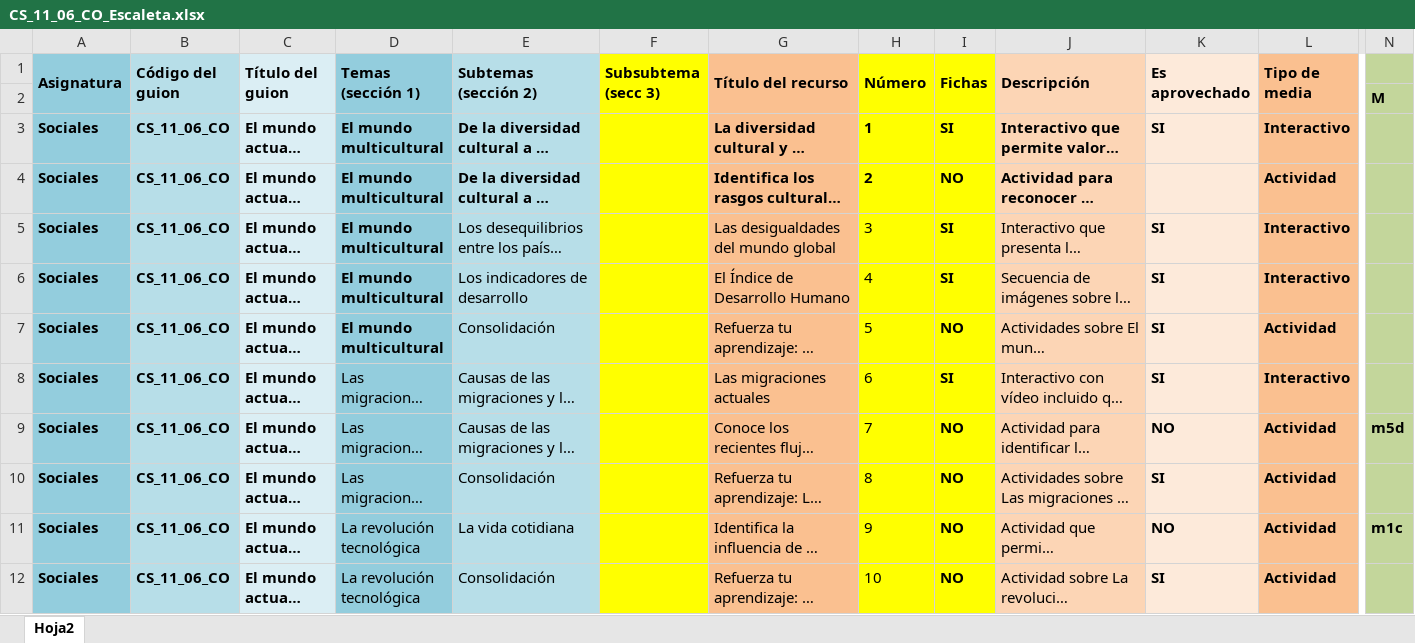
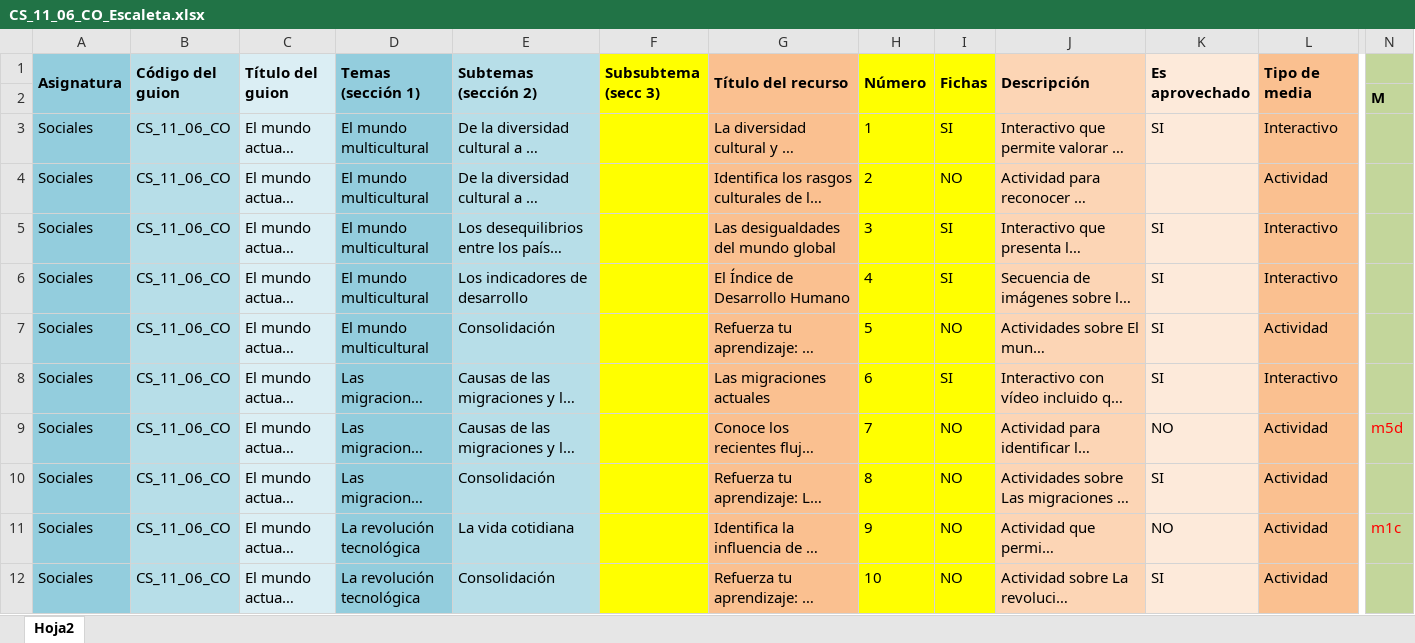
Before and after one commit to AulaPlanetaColombia/CienciasSociales, an Excel workbook: fuentes/contenidos/grado11/guion06/CS_11_06_CO_Escaleta.xlsx, sheet Hoja2, drawn as a sheet; only a part is shown, gaps mark what is left out; long unchanged cells end in …; values as stored, in another font and other column widths than the file's, no borders; the diff covers the shown part only; the diff names each change by its address in the sheet, - before the commit and + after, or states it on an @@ line.

```diff
--- a/fuentes/contenidos/grado11/guion06/CS_11_06_CO_Escaleta.xlsx (sheet Hoja2)
+++ b/fuentes/contenidos/grado11/guion06/CS_11_06_CO_Escaleta.xlsx (sheet Hoja2)
-A3:E4 bold: on
+A3:E4 bold: off
-G3:L3 bold: on
+G3:L3 bold: off
-G4:J4 bold: on
+G4:J4 bold: off
-L4 bold: on
+L4 bold: off
-A5:D7 bold: on
+A5:D7 bold: off
-I5:I12 bold: on
+I5:I12 bold: off
-K5:L12 bold: on
+K5:L12 bold: off
-A8:C12 bold: on
+A8:C12 bold: off
@@ N9 bold: on → off, text colour: black → #FF0000 @@
@@ N11 bold: on → off, text colour: black → #FF0000 @@
```
Also changed, not shown: cell formats elsewhere in this sheet, 29 other files.
